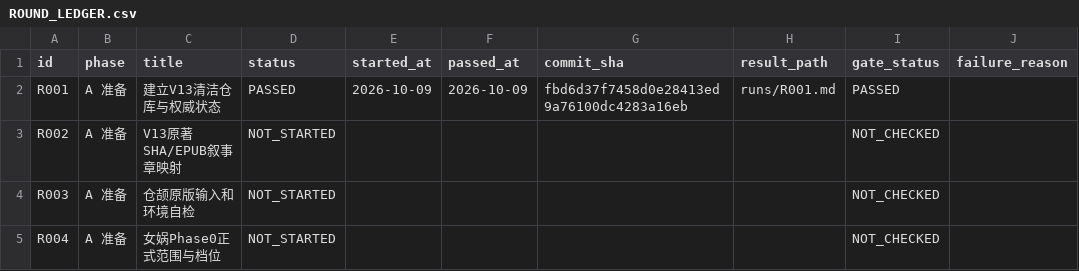
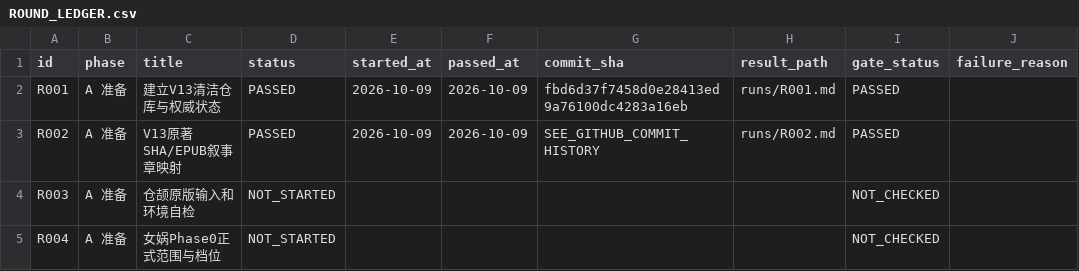
Before and after one commit to xiaolongnv6866-gif/V13, a CSV file: ROUND_LEDGER.csv, drawn as a sheet; only a part is shown.

```diff
--- a/ROUND_LEDGER.csv
+++ b/ROUND_LEDGER.csv
@@ -2,3 +2,3 @@ id,phase,title,status,started_at,passed_at,commit_sha,result_path,gate_status,fa
 "R001","A 准备","建立V13清洁仓库与权威状态","PASSED","2026-10-09","2026-10-09","fbd6d37f7458d0e28413ed9a76100dc4283a16eb","runs/R001.md","PASSED",""
-"R002","A 准备","V13原著SHA/EPUB叙事章映射","NOT_STARTED","","","","","NOT_CHECKED",""
+"R002","A 准备","V13原著SHA/EPUB叙事章映射","PASSED","2026-10-09","2026-10-09","SEE_GITHUB_COMMIT_HISTORY","runs/R002.md","PASSED",""
 "R003","A 准备","仓颉原版输入和环境自检","NOT_STARTED","","","","","NOT_CHECKED",""
```
Also changed, not shown: 7 other files.
